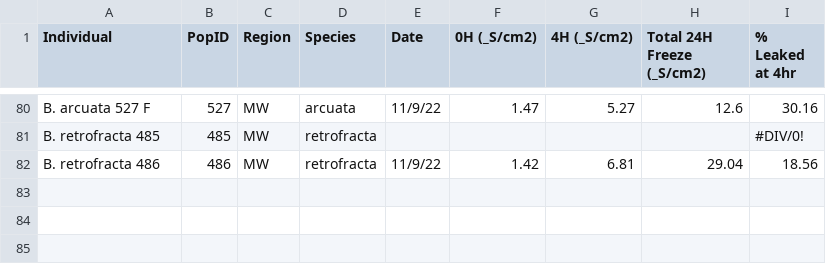
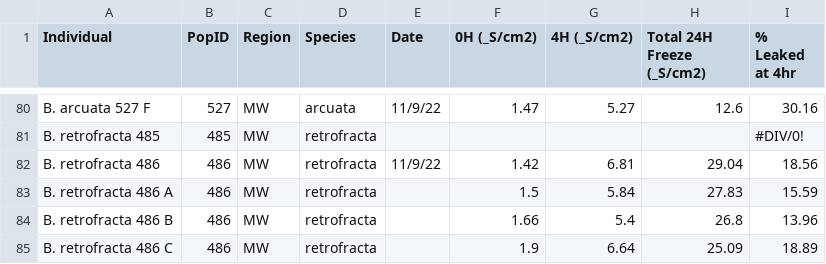
Before and after one commit to zsnider/BoecheraStress, a CSV file: IonLeakage.csv, drawn as a sheet; only a part is shown, gaps mark what is left out; the diff names each change by its address in the sheet, - before the commit and + after, or states it on an @@ line.

```diff
--- a/IonLeakage.csv
+++ b/IonLeakage.csv
+row 83: B. retrofracta 486 A | 486 | MW | retrofracta |  | 1.5 | 5.84 | 27.83 | 15.59
+row 84: B. retrofracta 486 B | 486 | MW | retrofracta |  | 1.66 | 5.4 | 26.8 | 13.96
+row 85: B. retrofracta 486 C | 486 | MW | retrofracta |  | 1.9 | 6.64 | 25.09 | 18.89
```
Also changed, not shown: 1 other file.
